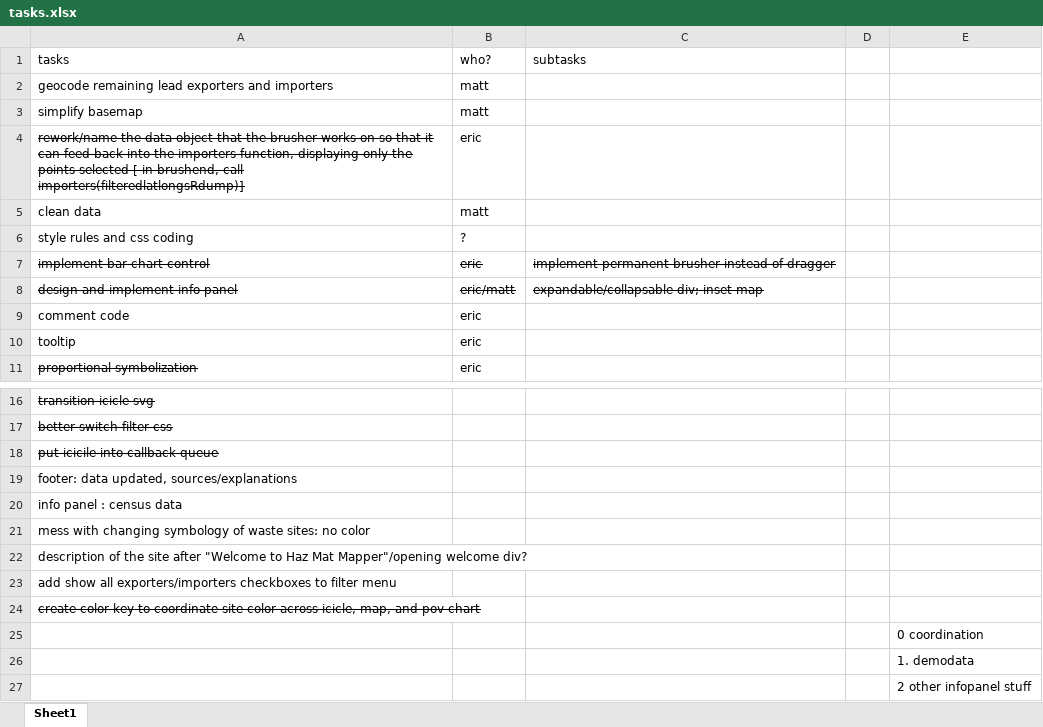
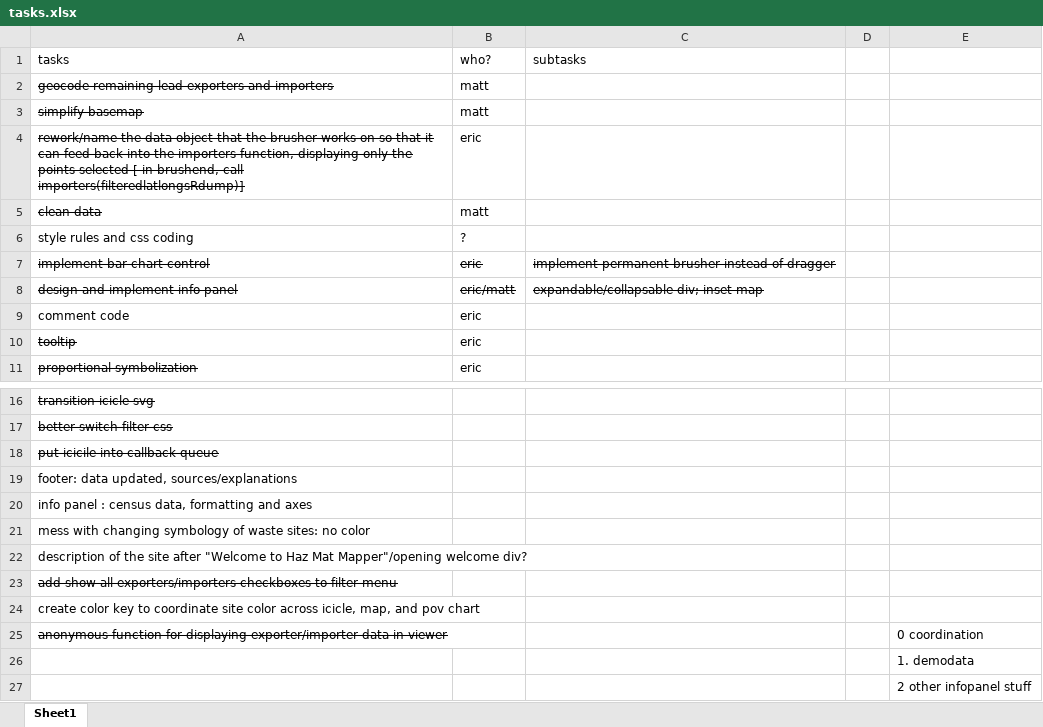
Before and after one commit to hazmatmapper/hazmatmapper.github.io, an Excel workbook: tasks.xlsx, sheet Sheet1, drawn as a sheet; only a part is shown, gaps mark what is left out; values as stored, in another font and other column widths than the file's, no borders; the diff names each change by its address in the sheet, - before the commit and + after, or states it on an @@ line.

```diff
--- a/tasks.xlsx (sheet Sheet1)
+++ b/tasks.xlsx (sheet Sheet1)
-A2:A3 strikethrough: off
+A2:A3 strikethrough: on
-A5 strikethrough: off
+A5 strikethrough: on
-A10 strikethrough: off
+A10 strikethrough: on
-A20: info panel : census data
+A20: info panel : census data, formatting and axes
-A23 strikethrough: off
+A23 strikethrough: on
-A24 strikethrough: on
+A24 strikethrough: off
-A25: (empty)
+A25: anonymous function for displaying exporter/importer data in viewer
```
Also changed, not shown: 2 other files.
